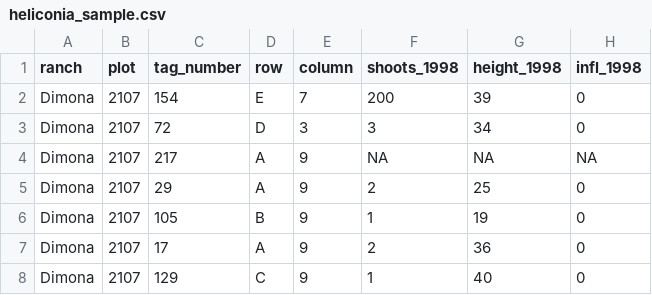
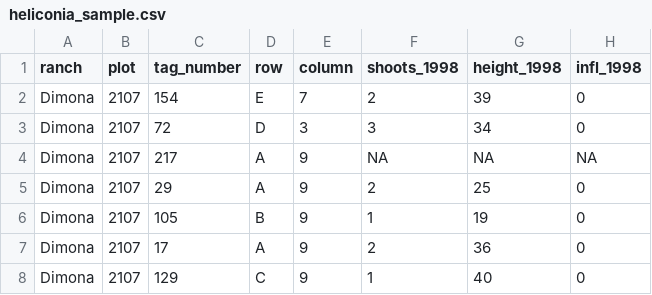
Before and after one commit to cct-datascience/github-actions-for-research, a CSV file: data/heliconia_sample.csv, drawn as a sheet; only a part is shown; the diff names each change by its address in the sheet, - before the commit and + after, or states it on an @@ line.

Commit message:
Update heliconia_sample.csv

```diff
--- a/data/heliconia_sample.csv
+++ b/data/heliconia_sample.csv
-F2 (shoots_1998): 200
+F2 (shoots_1998): 2
```
